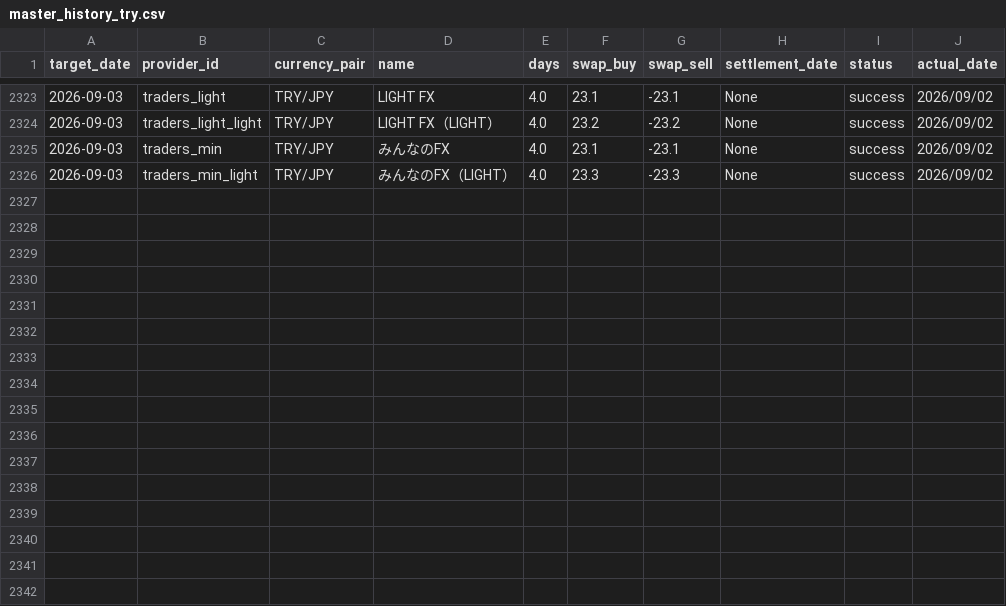
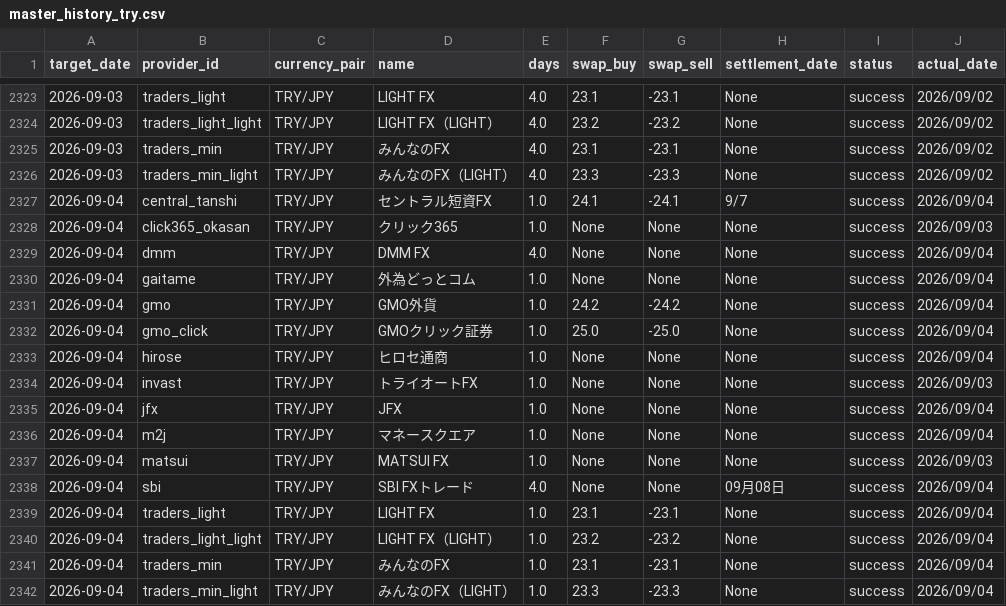
Before and after one commit to pcjidouka-spec/lira-watch-public-jp, a CSV file: public/data/master_history_try.csv, drawn as a sheet; only a part is shown, gaps mark what is left out.

Commit message:
Update data 2026-09-05

```diff
--- a/public/data/master_history_try.csv
+++ b/public/data/master_history_try.csv
@@ -2326 +2326,17 @@ target_date,provider_id,currency_pair,name,days,swap_buy,swap_sell,settlement_da
 2026-09-03,traders_min_light,TRY/JPY,みんなのFX（LIGHT）,4.0,23.3,-23.3,None,success,2026/09/02
+2026-09-04,central_tanshi,TRY/JPY,セントラル短資FX,1.0,24.1,-24.1,9/7,success,2026/09/04
+2026-09-04,click365_okasan,TRY/JPY,クリック365,1.0,None,None,None,success,2026/09/03
+2026-09-04,dmm,TRY/JPY,DMM FX,4.0,None,None,None,success,2026/09/04
+2026-09-04,gaitame,TRY/JPY,外為どっとコム,1.0,None,None,None,success,2026/09/04
+2026-09-04,gmo,TRY/JPY,GMO外貨,1.0,24.2,-24.2,None,success,2026/09/04
+2026-09-04,gmo_click,TRY/JPY,GMOクリック証券,1.0,25.0,-25.0,None,success,2026/09/04
+2026-09-04,hirose,TRY/JPY,ヒロセ通商,1.0,None,None,None,success,2026/09/04
+2026-09-04,invast,TRY/JPY,トライオートFX,1.0,None,None,None,success,2026/09/03
+2026-09-04,jfx,TRY/JPY,JFX,1.0,None,None,None,success,2026/09/04
+2026-09-04,m2j,TRY/JPY,マネースクエア,1.0,None,None,None,success,2026/09/04
+2026-09-04,matsui,TRY/JPY,MATSUI FX,1.0,None,None,None,success,2026/09/03
+2026-09-04,sbi,TRY/JPY,SBI FXトレード,4.0,None,None,09月08日,success,2026/09/04
+2026-09-04,traders_light,TRY/JPY,LIGHT FX,1.0,23.1,-23.1,None,success,2026/09/04
+2026-09-04,traders_light_light,TRY/JPY,LIGHT FX（LIGHT）,1.0,23.2,-23.2,None,success,2026/09/04
+2026-09-04,traders_min,TRY/JPY,みんなのFX,1.0,23.1,-23.1,None,success,2026/09/04
+2026-09-04,traders_min_light,TRY/JPY,みんなのFX（LIGHT）,1.0,23.3,-23.3,None,success,2026/09/04
```
Also changed, not shown: public/data/master_history_aud.csv, public/data/master_history_mxn.csv, 15 other files.
